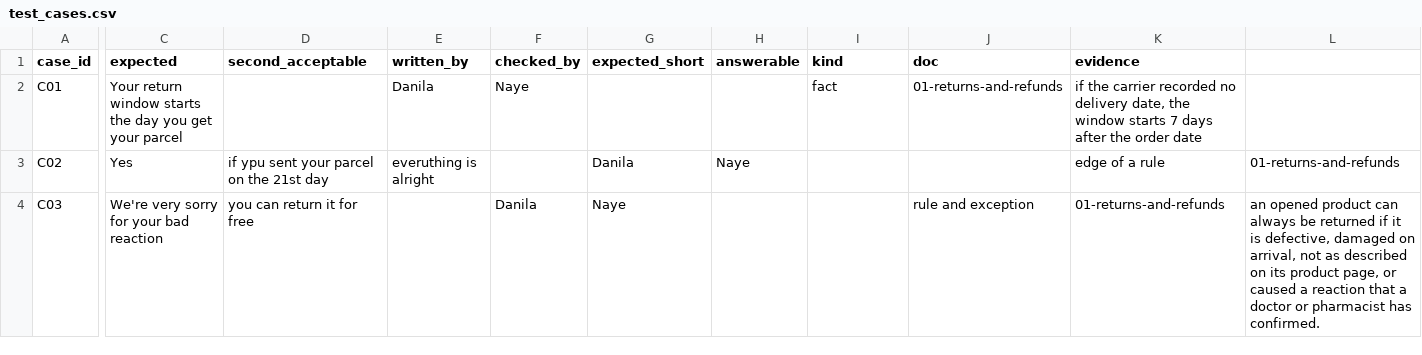
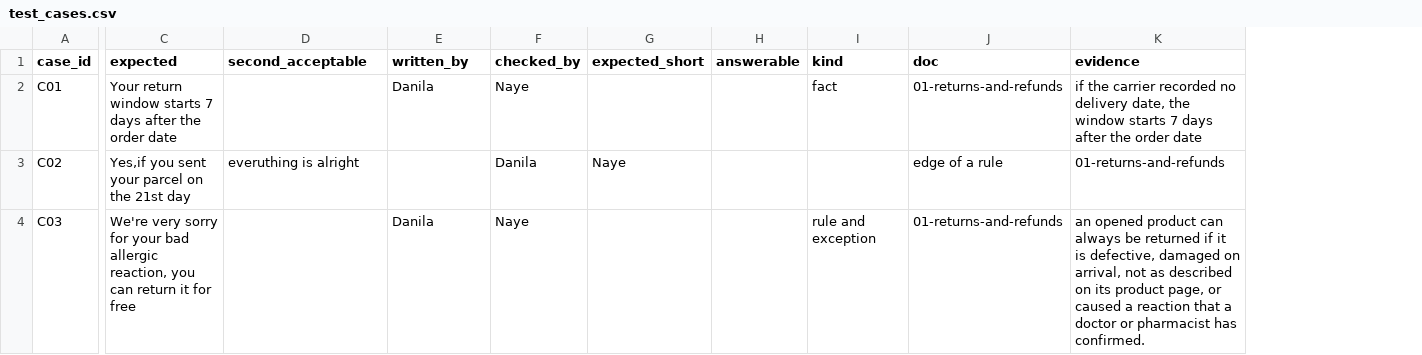
Before and after one commit to dzhekhovskii/llm-beginner-group8, a CSV file: evals/test_cases.csv, drawn as a sheet; only a part is shown, gaps mark what is left out; the diff covers the shown part only; the diff names each change by its address in the sheet, - before the commit and + after, or states it on an @@ line.

```diff
--- a/evals/test_cases.csv
+++ b/evals/test_cases.csv
-column L, rows 3-4: 01-returns-and-refunds | an opened product can always be returned if it is defective, damaged on arrival, not as described on its product page, or caused a reaction that a doctor or pharmacist has confirmed.
-C2 (expected): …window starts the day you get your parcel
+C2 (expected): …window starts 7 days after the order date
-C3 (expected): Yes
+C3 (expected): Yes,if you sent your parcel on the 21st day
-D3 (second_acceptable): if ypu sent your parcel on the 21st day
+D3 (second_acceptable): everuthing is alright
-E3 (written_by): everuthing is alright
+E3 (written_by): (empty)
-F3 (checked_by): (empty)
+F3 (checked_by): Danila
-G3 (expected_short): Danila
+G3 (expected_short): Naye
-H3 (answerable): Naye
+H3 (answerable): (empty)
-J3 (doc): (empty)
+J3 (doc): edge of a rule
-K3 (evidence): edge of a rule
+K3 (evidence): 01-returns-and-refunds
-C4 (expected): …your bad reaction
+C4 (expected): …your bad allergic reaction, you can return it for free
-D4 (second_acceptable): you can return it for free
+D4 (second_acceptable): (empty)
-E4 (written_by): (empty)
+E4 (written_by): Danila
-F4 (checked_by): Danila
+F4 (checked_by): Naye
-G4 (expected_short): Naye
+G4 (expected_short): (empty)
-I4 (kind): (empty)
+I4 (kind): rule and exception
-J4 (doc): rule and exception
+J4 (doc): 01-returns-and-refunds
-K4 (evidence): 01-returns-and-refunds
+K4 (evidence): an opened product can always be returned if it is defective, damaged on arrival, not as described on its product page, or caused a reaction that a doctor or pharmacist has confirmed.
```
Also changed, not shown: 17 edited cells elsewhere in this file.
